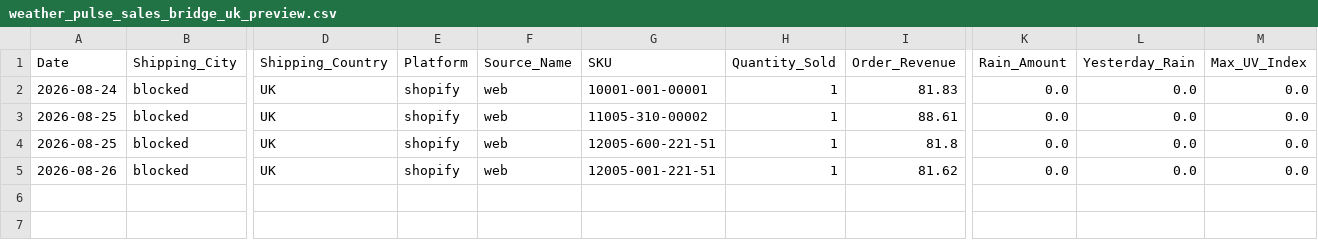
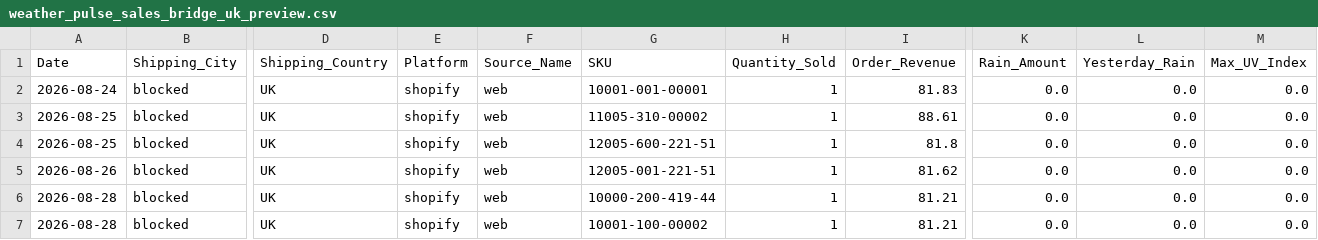
Before and after one commit to mg22mex/marketing-weather-engine, a CSV file: data/weather_pulse_sales_bridge_uk_preview.csv, drawn as a sheet; only a part is shown, gaps mark what is left out; rows hold the shown columns only; the diff covers the shown part only; the diff names each change by its address in the sheet, - before the commit and + after, or states it on an @@ line.

```diff
--- a/data/weather_pulse_sales_bridge_uk_preview.csv
+++ b/data/weather_pulse_sales_bridge_uk_preview.csv
+row 6: 2026-08-28 | blocked | UK | shopify | web | 10000-200-419-44 | 1 | 81.21 | 0.0 | 0.0 | 0.0
+row 7: 2026-08-28 | blocked | UK | shopify | web | 10001-100-00002 | 1 | 81.21 | 0.0 | 0.0 | 0.0
```
Also changed, not shown: 1 added row elsewhere in this file, data/city_sales_overlay.csv, data/weather_pulse_sales_bridge_ca_preview.csv, 6 other files.
